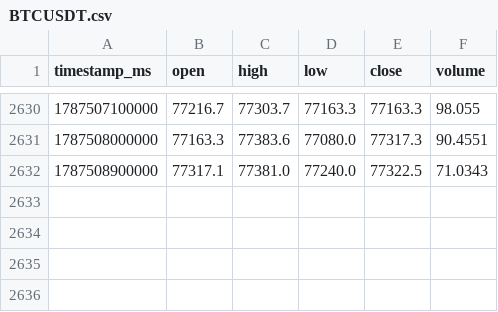
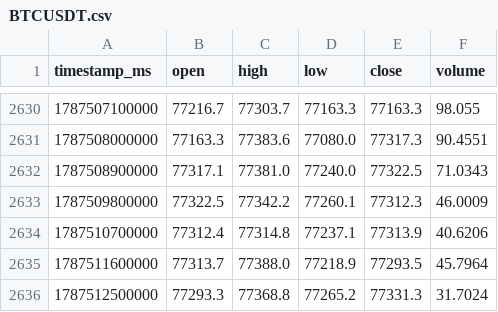
Before and after one commit to leegkssk2000-commits/vultr-z, a CSV file: strategy11_stream_v1/market/BTCUSDT.csv, drawn as a sheet; only a part is shown, gaps mark what is left out; the diff names each change by its address in the sheet, - before the commit and + after, or states it on an @@ line.

Commit message:
data(strategy11): append completed 15m bars (2635/480)

```diff
--- a/strategy11_stream_v1/market/BTCUSDT.csv
+++ b/strategy11_stream_v1/market/BTCUSDT.csv
+row 2633: 1787509800000 | 77322.5 | 77342.2 | 77260.1 | 77312.3 | 46.0009
+row 2634: 1787510700000 | 77312.4 | 77314.8 | 77237.1 | 77313.9 | 40.6206
+row 2635: 1787511600000 | 77313.7 | 77388.0 | 77218.9 | 77293.5 | 45.7964
+row 2636: 1787512500000 | 77293.3 | 77368.8 | 77265.2 | 77331.3 | 31.7024
```
Also changed, not shown: strategy11_stream_v1/market/ETHUSDT.csv, strategy11_stream_v1/market/LINKUSDT.csv, 3 other files.
